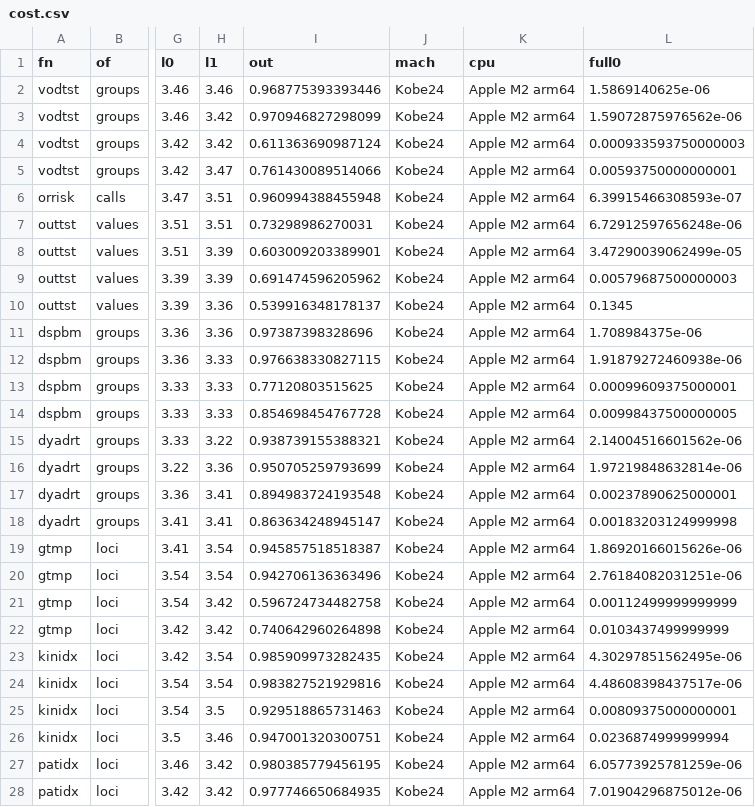
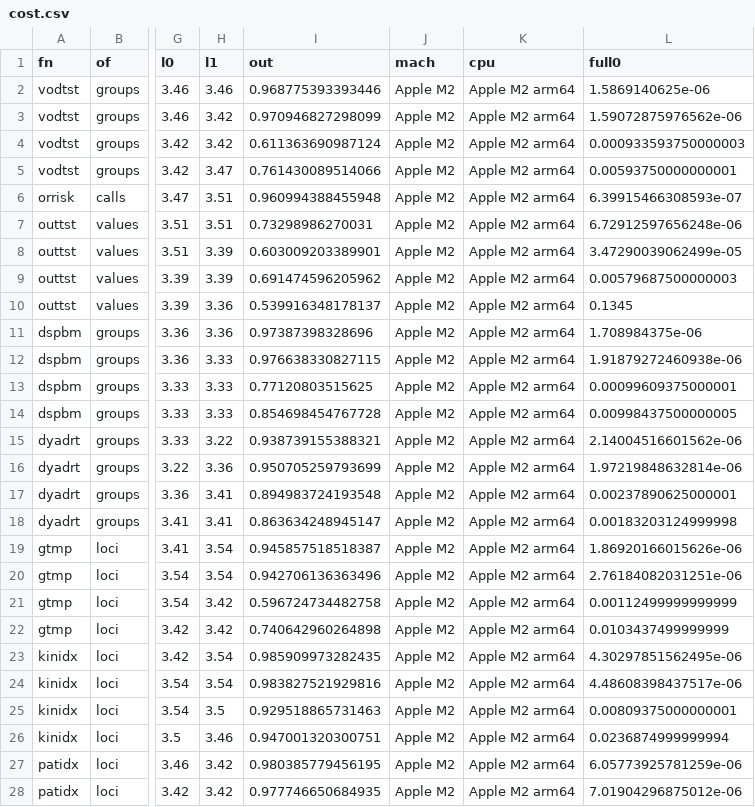
Before and after one commit to rootcoder007/crimlab, a CSV file: inst/bench/cost.csv, drawn as a sheet; only a part is shown, gaps mark what is left out; the diff covers the shown part only; the diff names each change by its address in the sheet, - before the commit and + after, or states it on an @@ line.

Commit message:
bench: tables name the processor, not the computer
The speed tables and the scripts that write them recorded the name of
the computer they ran on. They now record its processor only.

Signed-off-by: rootcoder007 <278967282+rootcoder007@users.noreply.github.com>

```diff
--- a/inst/bench/cost.csv
+++ b/inst/bench/cost.csv
-J2:J28 (mach): Kobe24
+J2:J28 (mach): Apple M2
```
Also changed, not shown: 97 edited cells elsewhere in this file, inst/bench/bench.csv, inst/bench/dml.csv, 9 other files.
